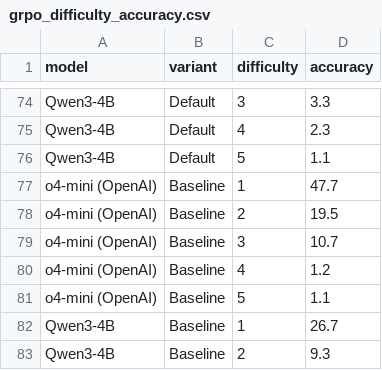
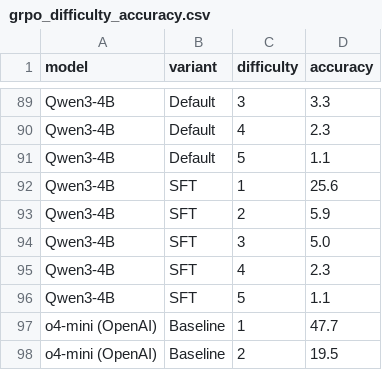
Before and after one commit to lkaesberg/sparc-train, a CSV file: analyze/results/figures/grpo_difficulty_accuracy.csv, drawn as a sheet; only a part is shown, gaps mark what is left out; the shorter side is filled out with more unchanged rows; the diff covers the shown part only.

```diff
--- a/analyze/results/figures/grpo_difficulty_accuracy.csv
+++ b/analyze/results/figures/grpo_difficulty_accuracy.csv
@@ -76,2 +91,7 @@ Qwen3-4B,Default,4,2.3
 Qwen3-4B,Default,5,1.1
+Qwen3-4B,SFT,1,25.6
+Qwen3-4B,SFT,2,5.9
+Qwen3-4B,SFT,3,5.0
+Qwen3-4B,SFT,4,2.3
+Qwen3-4B,SFT,5,1.1
 o4-mini (OpenAI),Baseline,1,47.7
```
Also changed, not shown: 15 added rows elsewhere in this file, analyze/results/figures/grpo_error_rates.csv, analyze/results/figures/grpo_overall_accuracy.csv, 21 other files.
